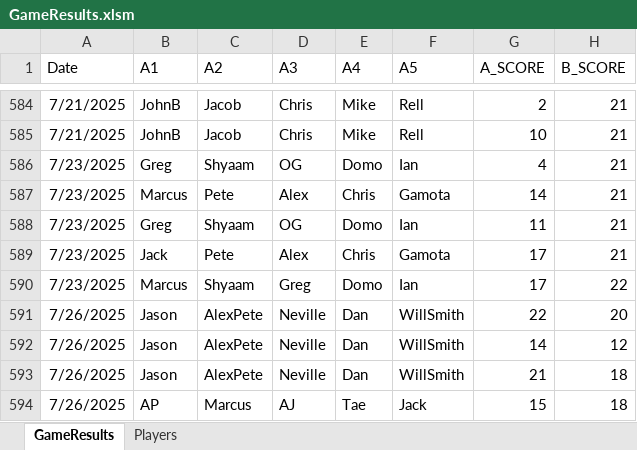
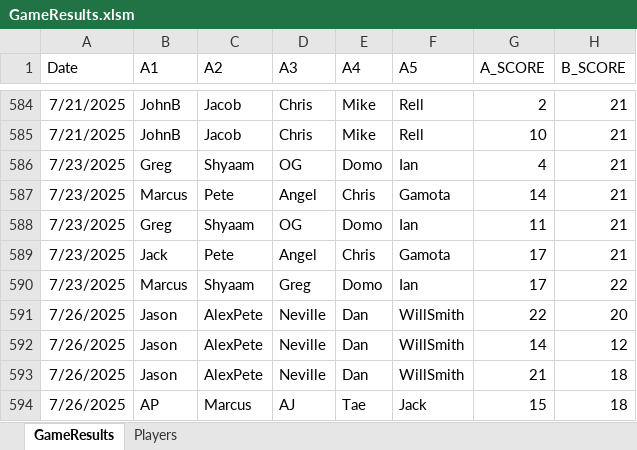
Before and after one commit to jmgjasongardner/naismith-nerds, an Excel workbook: collective_bball/GameResults.xlsm, sheet GameResults, drawn as a sheet; only a part is shown, gaps mark what is left out; values as stored, in another font and other column widths than the file's, no borders; the diff names each change by its address in the sheet, - before the commit and + after, or states it on an @@ line.

Commit message:
Fix Alex name to Angel

```diff
--- a/collective_bball/GameResults.xlsm (sheet GameResults)
+++ b/collective_bball/GameResults.xlsm (sheet GameResults)
-D587 (A3): Alex
+D587 (A3): Angel
-D589 (A3): Alex
+D589 (A3): Angel
```
